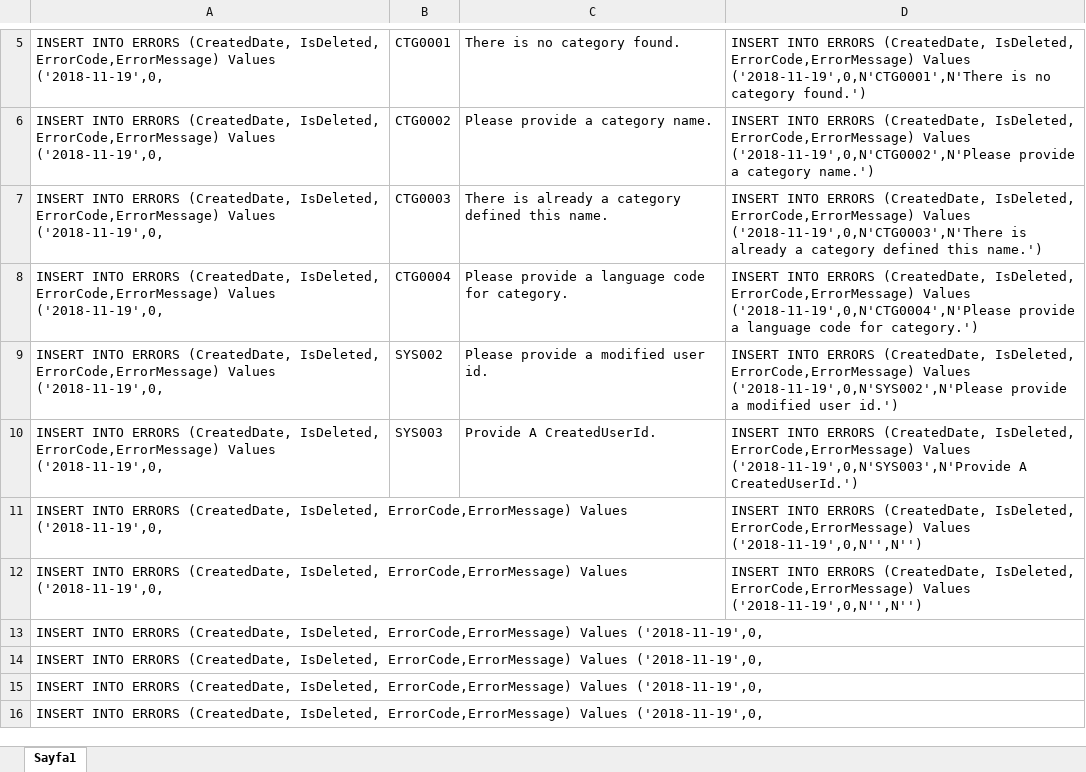
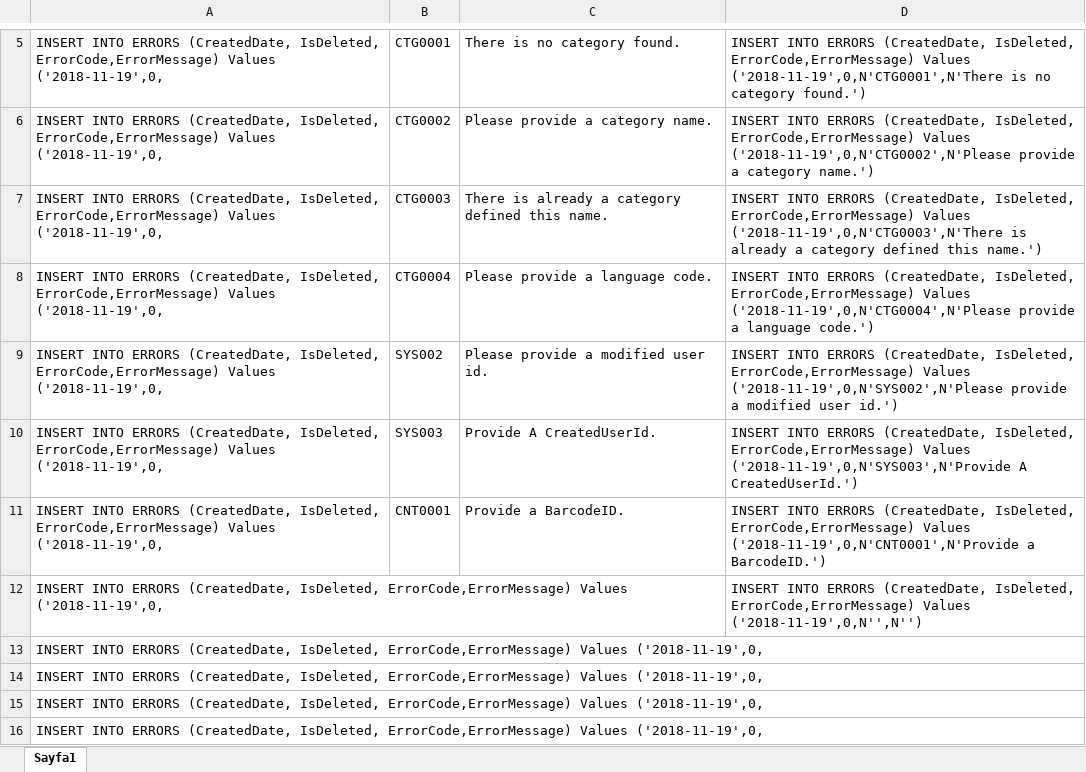
Before and after one commit to Phinnonymous/foodinfoservice, an Excel workbook: FoodInfo.Service/OutsideFiles/ERRORS.xlsx, sheet Sayfa1, drawn as a sheet; only a part is shown, gaps mark what is left out; values as stored, in another font and other column widths than the file's, no borders; the diff names each change by its address in the sheet, - before the commit and + after, or states it on an @@ line.

```diff
--- a/FoodInfo.Service/OutsideFiles/ERRORS.xlsx (sheet Sayfa1)
+++ b/FoodInfo.Service/OutsideFiles/ERRORS.xlsx (sheet Sayfa1)
-C8: Please provide a language code for category.
+C8: Please provide a language code.
-D8: …a language code for category.')
+D8: …a language code.')
-B11: (empty)
+B11: CNT0001
-C11: (empty)
+C11: Provide a BarcodeID.
-D11: …ErrorCode,ErrorMessage) Values ('2018-11-19',0,N'',N'')
+D11: …ErrorCode,ErrorMessage) Values ('2018-11-19',0,N'CNT0001',N'Provide a BarcodeID.')
```
Also changed, not shown: 8 other files.
